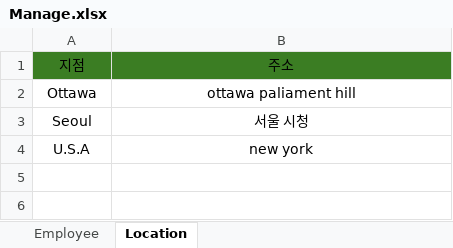
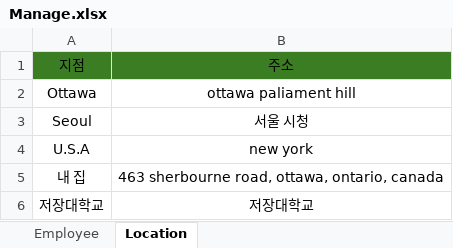
Before and after one commit to TaeyoungYou/EmployeeManage, an Excel workbook: src/main/resources/exel/Manage.xlsx, sheet Location, drawn as a sheet; values as stored, in another font and other column widths than the file's, no borders; the diff names each change by its address in the sheet, - before the commit and + after, or states it on an @@ line.

```diff
--- a/src/main/resources/exel/Manage.xlsx (sheet Location)
+++ b/src/main/resources/exel/Manage.xlsx (sheet Location)
+row 5: 내 집 | 463 sherbourne road, ottawa, ontario, canada
+row 6: 저장대학교 | 저장대학교
```
Also changed, not shown: sheet Employee, 4 other files.
